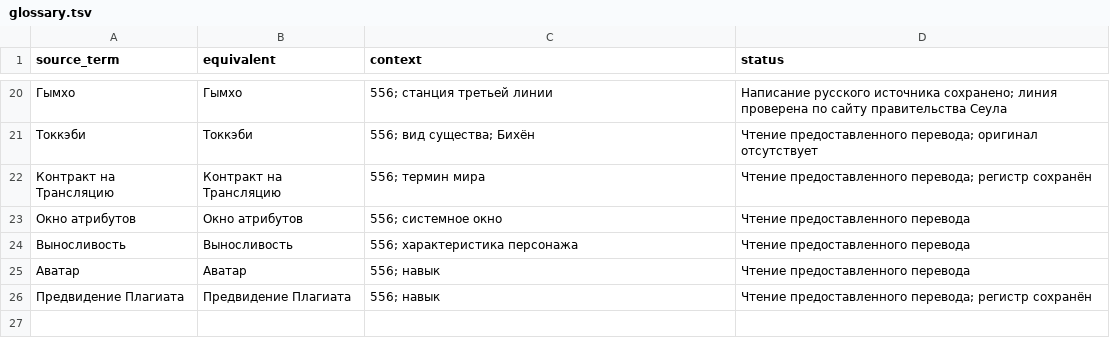
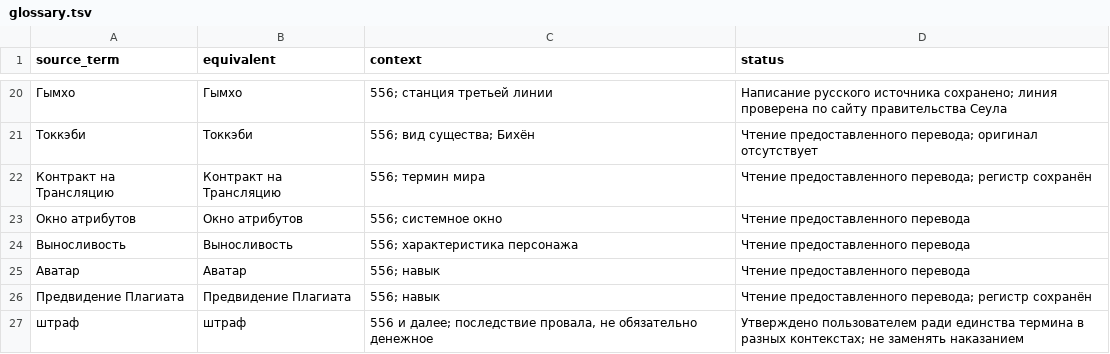
Before and after one commit to szmelikyan/simple-editor, a TSV file: projects/omniscient-reader-side-story/glossary.tsv, drawn as a sheet; only a part is shown, gaps mark what is left out; the diff names each change by its address in the sheet, - before the commit and + after, or states it on an @@ line.

```diff
--- a/projects/omniscient-reader-side-story/glossary.tsv
+++ b/projects/omniscient-reader-side-story/glossary.tsv
+row 27: штраф | штраф | 556 и далее; последствие провала, не обязательно денежное | Утверждено пользователем ради единства термина в разных контекстах; не заменять наказанием
```
Also changed, not shown: 5 other files.
